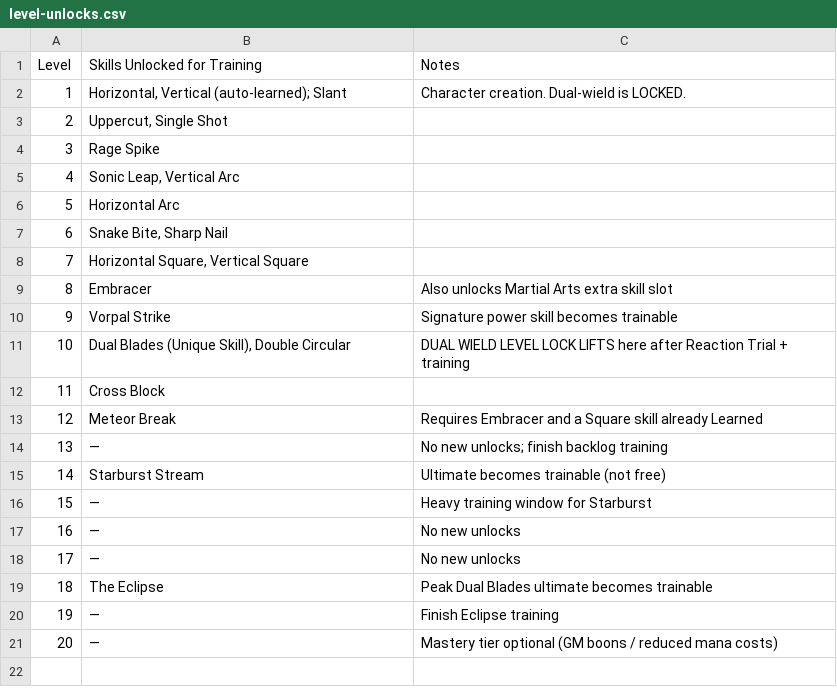
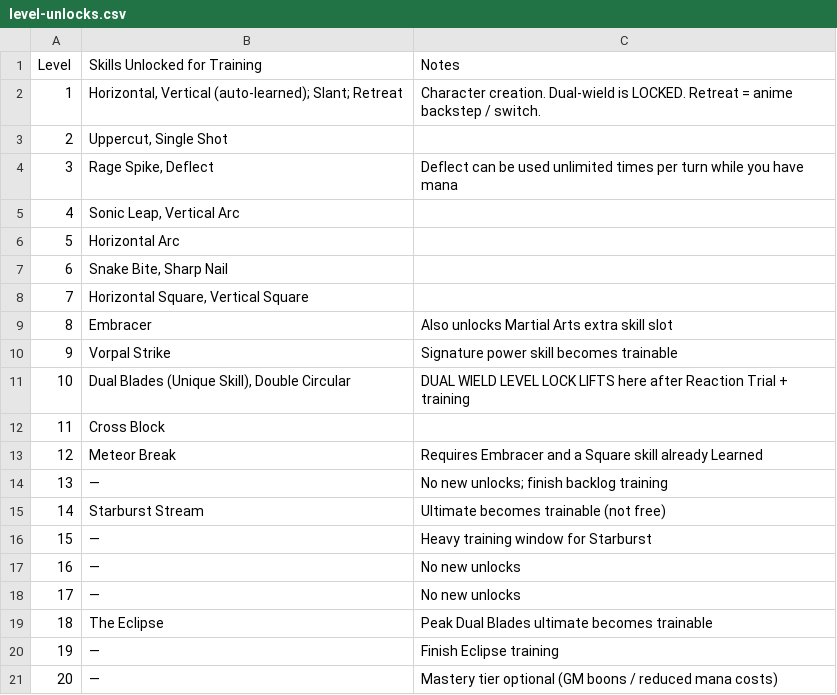
Before and after one commit to Dralorex/General-Questions, a CSV file: kirito-mana-system/level-unlocks.csv, drawn as a sheet.

```diff
--- a/kirito-mana-system/level-unlocks.csv
+++ b/kirito-mana-system/level-unlocks.csv
@@ -1,5 +1,5 @@
 Level,Skills Unlocked for Training,Notes
-1,"Horizontal, Vertical (auto-learned); Slant",Character creation. Dual-wield is LOCKED.
+1,"Horizontal, Vertical (auto-learned); Slant; Retreat",Character creation. Dual-wield is LOCKED. Retreat = anime backstep / switch.
 2,"Uppercut, Single Shot",
-3,Rage Spike,
+3,"Rage Spike, Deflect",Deflect can be used unlimited times per turn while you have mana
 4,"Sonic Leap, Vertical Arc",
```
Also changed, not shown: kirito-mana-system/quick-reference.csv, kirito-mana-system/skills.csv, 3 other files.
